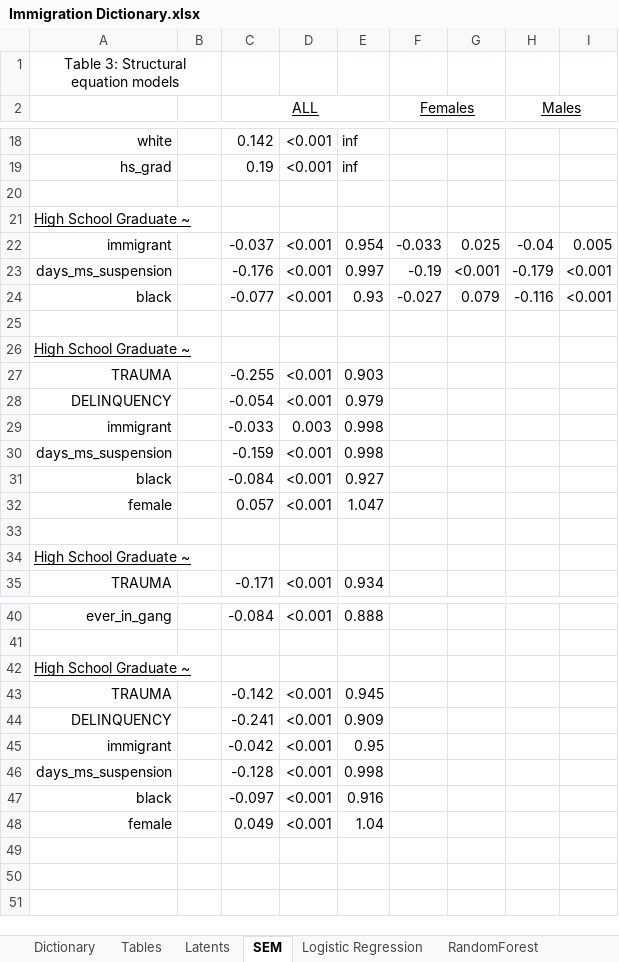
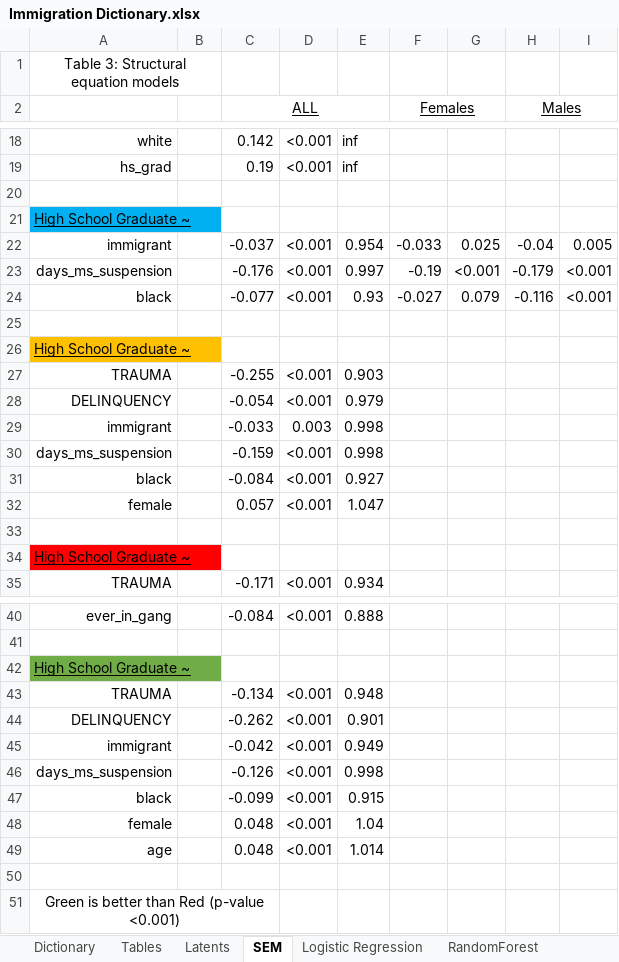
Before and after one commit to N3uralN3twork/Consulting, an Excel workbook: NLS/Immigration Dictionary.xlsx, sheet SEM, drawn as a sheet; only a part is shown, gaps mark what is left out; values as stored, in another font and other column widths than the file's, no borders; charts and pictures and conditional formats not drawn; the diff names each change by its address in the sheet, - before the commit and + after, or states it on an @@ line.

```diff
--- a/NLS/Immigration Dictionary.xlsx (sheet SEM)
+++ b/NLS/Immigration Dictionary.xlsx (sheet SEM)
-A21 fill: none
+A21 fill: #00B0F0
-A26 fill: none
+A26 fill: #FFC000
-A34 fill: none
+A34 fill: #FF0000
-A42 fill: none
+A42 fill: #70AD47
-C43 (ALL): -0.142
+C43 (ALL): -0.134
-E43: 0.945
+E43: 0.948
-C44 (ALL): -0.241
+C44 (ALL): -0.262
-E44: 0.909
+E44: 0.901
-E45: 0.95
+E45: 0.949
-C46 (ALL): -0.128
+C46 (ALL): -0.126
-C47 (ALL): -0.097
+C47 (ALL): -0.099
-E47: 0.916
+E47: 0.915
-C48 (ALL): 0.049
+C48 (ALL): 0.048
+row 49: age |  | 0.048 | <0.001 | 1.014
+row 50: (empty)
+row 51: Green is better than Red (p-value <0.001)
```
Also changed, not shown: sheet Tables, sheet RandomForest, other sheet tabs, charts or pictures, 2 other files.
